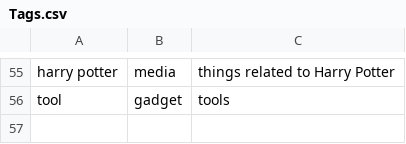
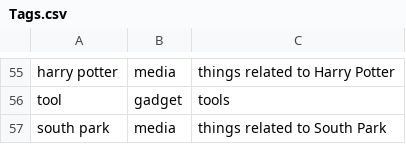
Before and after one commit to jscott1989/public-access-2, a CSV file: Assets/Tags.csv, drawn as a sheet; only a part is shown, gaps mark what is left out; the diff names each change by its address in the sheet, - before the commit and + after, or states it on an @@ line.

```diff
--- a/Assets/Tags.csv
+++ b/Assets/Tags.csv
+row 57: south park | media | things related to South Park
```
Also changed, not shown: Assets/Backdrops.csv, Assets/PropSelection.csv, 17 other files.
